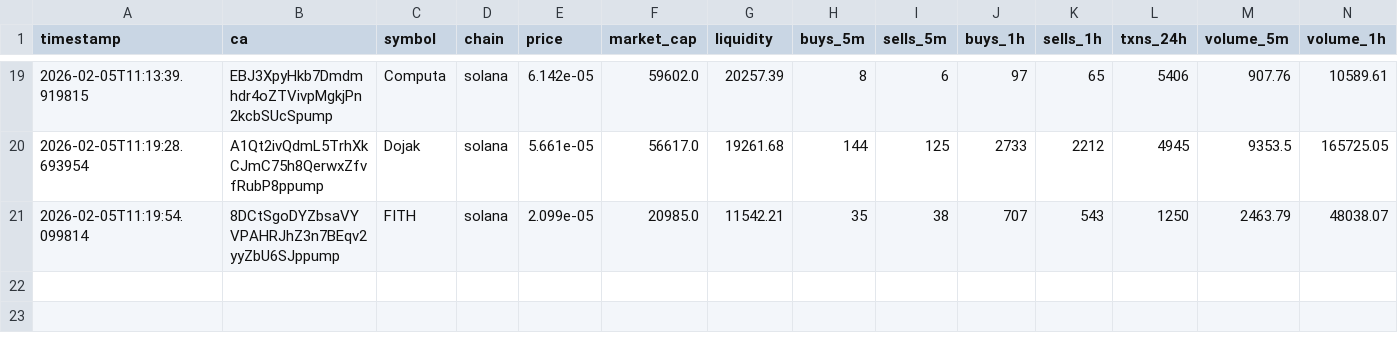
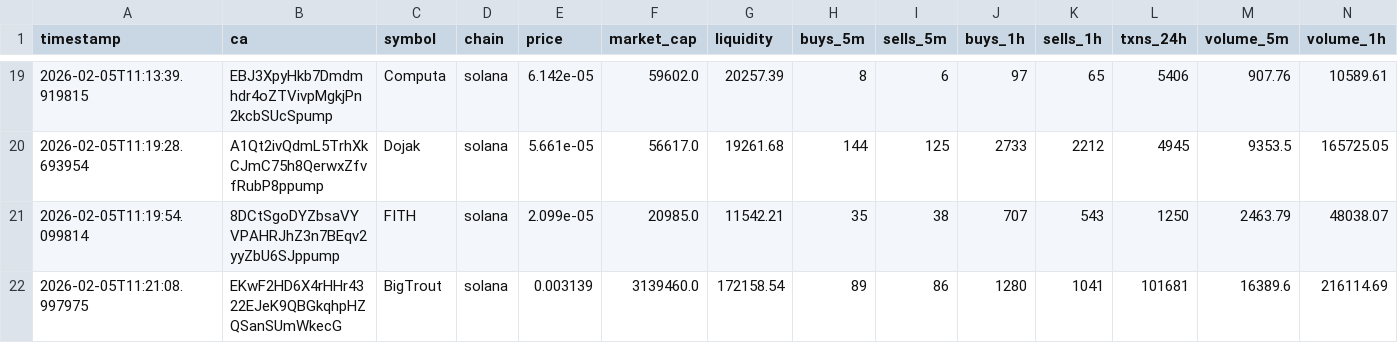
Before and after one commit to chandanm-cpu/meme-trading-tool, a CSV file: coin_data.csv, drawn as a sheet; only a part is shown, gaps mark what is left out; rows hold the shown columns only; the diff names each change by its address in the sheet, - before the commit and + after, or states it on an @@ line.

Commit message:
update data

```diff
--- a/coin_data.csv
+++ b/coin_data.csv
+row 22: 2026-02-05T11:21:08.997975 | EKwF2HD6X4rHHr4322EJeK9QBGkqhpHZQSanSUmWkecG | BigTrout | solana | 0.003139 | 3139460.0 | 172158.54 | 89 | 86 | 1280 | 1041 | 101681 | 16389.6 | 216114.69
```
